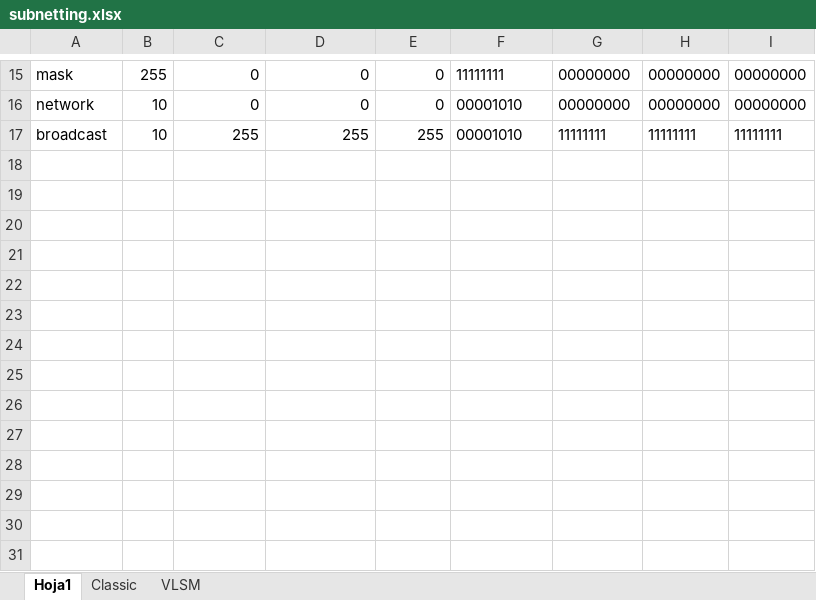
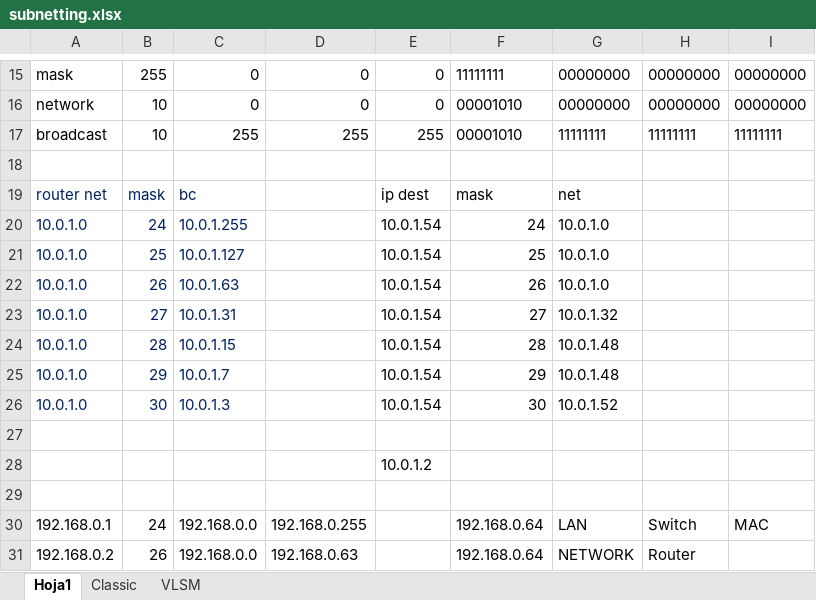
Before and after one commit to C215714N/EducacionIT, an Excel workbook: docs/subnetting.xlsx, sheet Hoja1, drawn as a sheet; only a part is shown, gaps mark what is left out; values as stored, in another font and other column widths than the file's, no borders; the diff names each change by its address in the sheet, - before the commit and + after, or states it on an @@ line.

Commit message:
routing y subnetting

```diff
--- a/docs/subnetting.xlsx (sheet Hoja1)
+++ b/docs/subnetting.xlsx (sheet Hoja1)
+row 18: (empty)
+row 19: router net | mask | bc |  | ip dest | mask | net
+row 20: 10.0.1.0 | 24 | 10.0.1.255 |  | 10.0.1.54 | 24 | 10.0.1.0
+row 21: 10.0.1.0 | 25 | 10.0.1.127 |  | 10.0.1.54 | 25 | 10.0.1.0
+row 22: 10.0.1.0 | 26 | 10.0.1.63 |  | 10.0.1.54 | 26 | 10.0.1.0
+row 23: 10.0.1.0 | 27 | 10.0.1.31 |  | 10.0.1.54 | 27 | 10.0.1.32
+row 24: 10.0.1.0 | 28 | 10.0.1.15 |  | 10.0.1.54 | 28 | 10.0.1.48
+row 25: 10.0.1.0 | 29 | 10.0.1.7 |  | 10.0.1.54 | 29 | 10.0.1.48
+row 26: 10.0.1.0 | 30 | 10.0.1.3 |  | 10.0.1.54 | 30 | 10.0.1.52
+row 27: (empty)
+row 28:  |  |  |  | 10.0.1.2
+row 29: (empty)
+row 30: 192.168.0.1 | 24 | 192.168.0.0 | 192.168.0.255 |  | 192.168.0.64 | LAN | Switch | MAC
+row 31: 192.168.0.2 | 26 | 192.168.0.0 | 192.168.0.63 |  | 192.168.0.64 | NETWORK | Router
```
Also changed, not shown: 2 other files.
